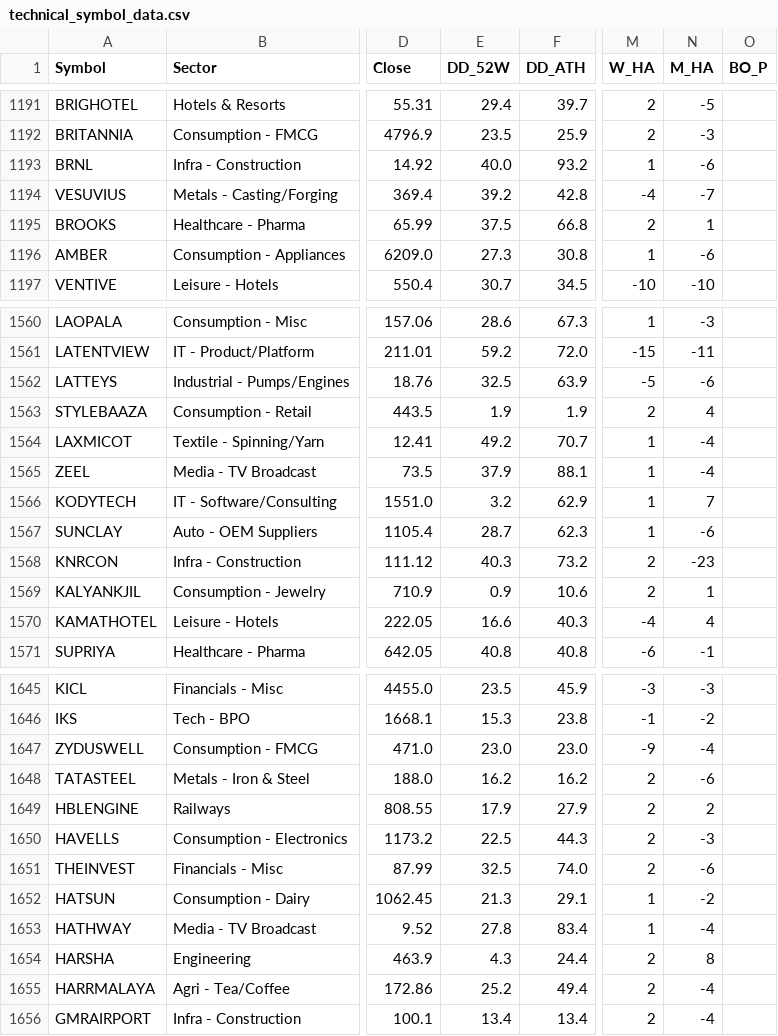
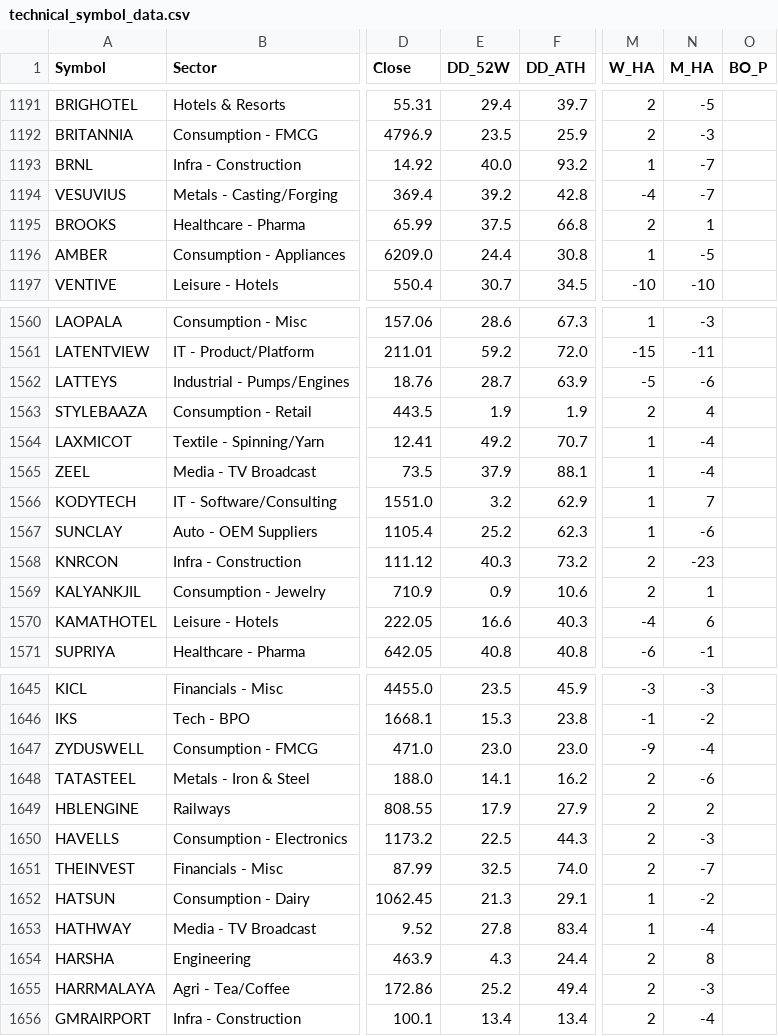
Before and after one commit to aypaninv/market-dashboard, a CSV file: technical_symbol_data.csv, drawn as a sheet; only a part is shown, gaps mark what is left out; the diff covers the shown part only; the diff names each change by its address in the sheet, - before the commit and + after, or states it on an @@ line.

```diff
--- a/technical_symbol_data.csv
+++ b/technical_symbol_data.csv
-N1193 (M_HA): -6
+N1193 (M_HA): -7
-E1196 (DD_52W): 27.3
+E1196 (DD_52W): 24.4
-N1196 (M_HA): -6
+N1196 (M_HA): -5
-E1562 (DD_52W): 32.5
+E1562 (DD_52W): 28.7
-E1567 (DD_52W): 28.7
+E1567 (DD_52W): 25.2
-N1570 (M_HA): 4
+N1570 (M_HA): 6
-E1648 (DD_52W): 16.2
+E1648 (DD_52W): 14.1
-N1651 (M_HA): -6
+N1651 (M_HA): -7
-N1655 (M_HA): -4
+N1655 (M_HA): -3
```
Also changed, not shown: 101 edited cells elsewhere in this file, nsebo_report.csv, nserc_report.csv, 6 other files.
